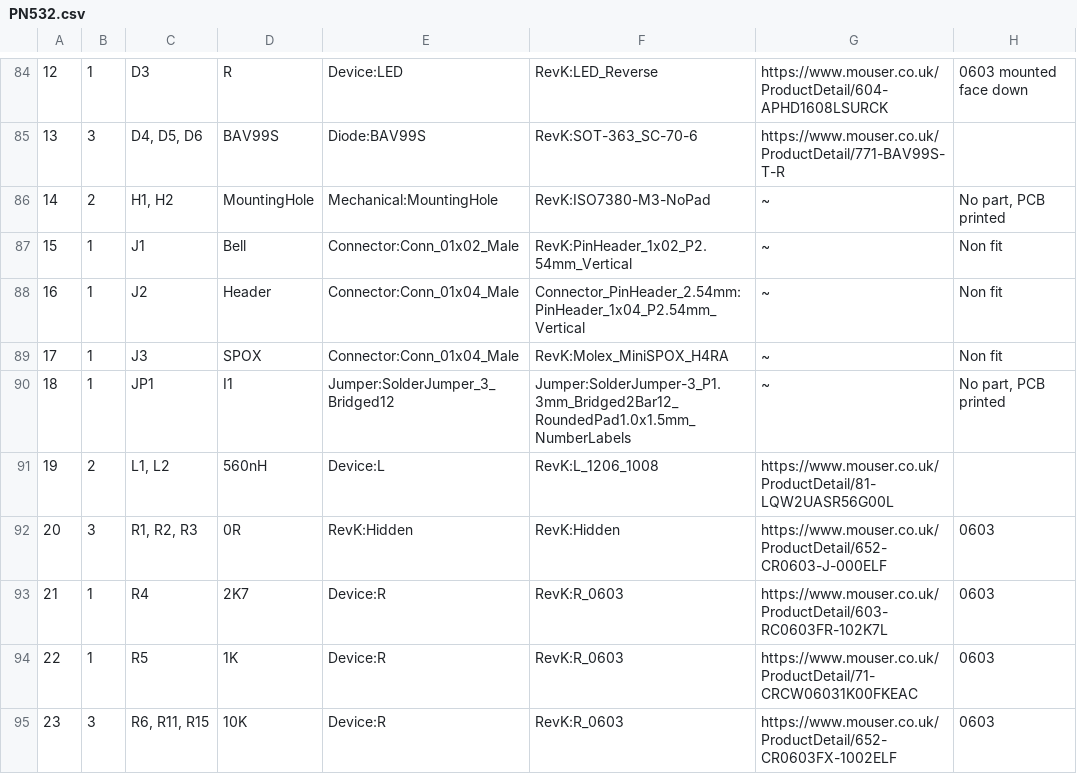
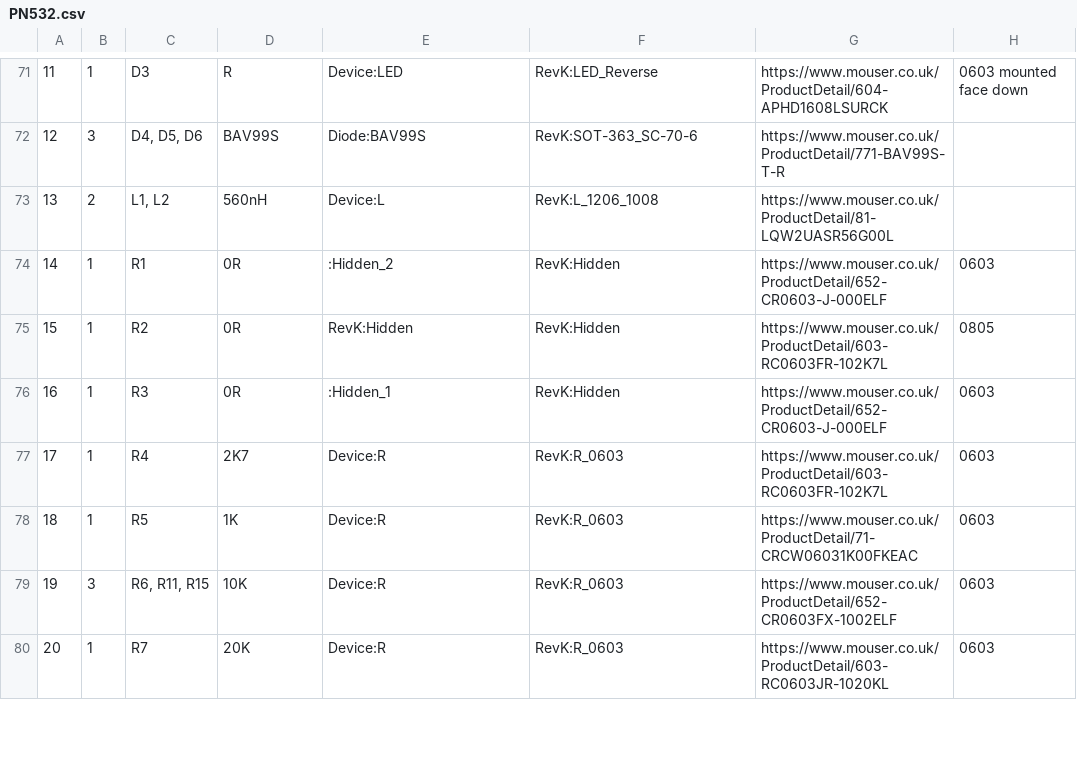
Before and after one commit to revk/ESP32-PN532, a CSV file: KiCad/PN532.csv, drawn as a sheet; only a part is shown, gaps mark what is left out; the shorter side is filled out with more unchanged rows; removed rows and columns are numbered as before the commit, all else as after; the diff covers the shown part only; the diff names each change by its address in the sheet, - before the commit and + after, or states it on an @@ line.

```diff
--- a/KiCad/PN532.csv
+++ b/KiCad/PN532.csv
@@ column A renumbered from row 62 down @@
-row 86: 14 | 2 | H1, H2 | MountingHole | Mechanical:MountingHole | RevK:ISO7380-M3-NoPad | ~ | No part, PCB printed
-row 87: 15 | 1 | J1 | Bell | Connector:Conn_01x02_Male | RevK:PinHeader_1x02_P2.54mm_Vertical | ~ | Non fit
-row 88: 16 | 1 | J2 | Header | Connector:Conn_01x04_Male | Connector_PinHeader_2.54mm:PinHeader_1x04_P2.54mm_Vertical | ~ | Non fit
-row 89: 17 | 1 | J3 | SPOX | Connector:Conn_01x04_Male | RevK:Molex_MiniSPOX_H4RA | ~ | Non fit
-row 90: 18 | 1 | JP1 | I1 | Jumper:SolderJumper_3_Bridged12 | Jumper:SolderJumper-3_P1.3mm_Bridged2Bar12_RoundedPad1.0x1.5mm_NumberLabels | ~ | No part, PCB printed
-B74: 3
+B74: 1
-C74: R1, R2, R3
+C74: R1
-E74: RevK:Hidden
+E74: :Hidden_2
+row 75: 15 | 1 | R2 | 0R | RevK:Hidden | RevK:Hidden | https://www.mouser.co.uk/ProductDetail/603-RC0603FR-102K7L | 0805
+row 76: 16 | 1 | R3 | 0R | :Hidden_1 | RevK:Hidden | https://www.mouser.co.uk/ProductDetail/652-CR0603-J-000ELF | 0603
```
Also changed, not shown: 1 added row, 16 removed rows and 15 edited cells elsewhere in this file, 21 other files.
